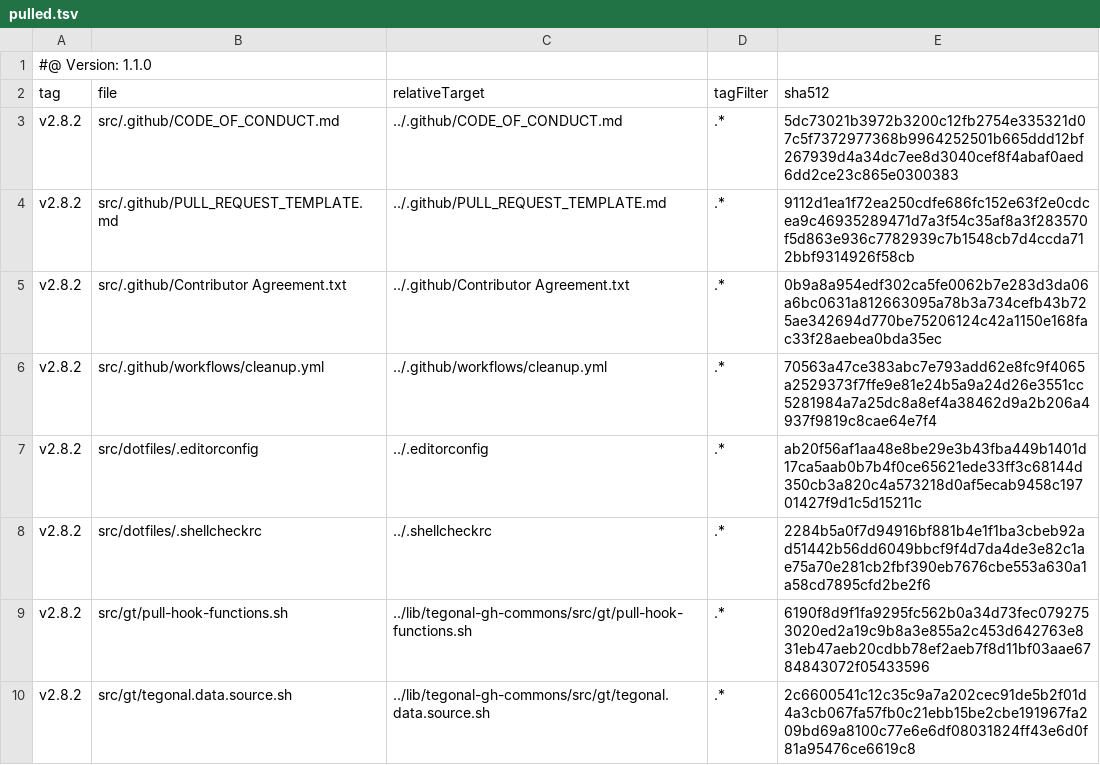
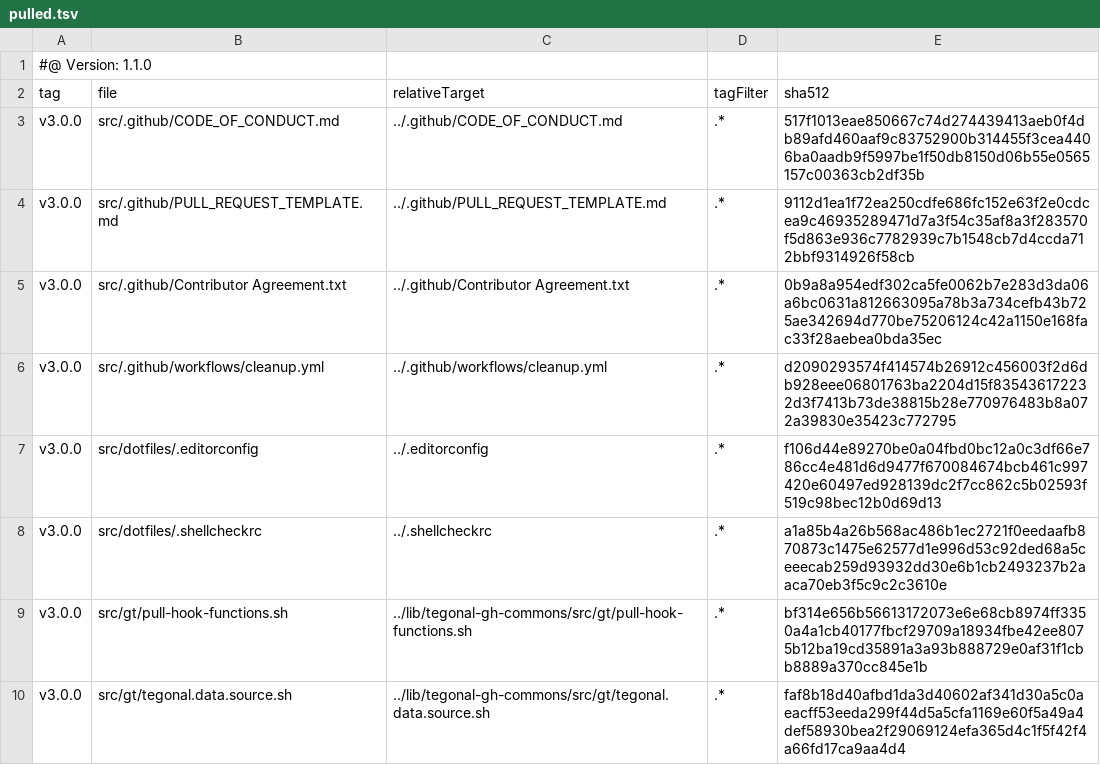
Before and after one commit to tegonal/oss-template, a TSV file: .gt/remotes/tegonal-gh-commons/pulled.tsv, drawn as a sheet.

Commit message:
update files of remote tegonal-gh-commons to version v3.0.0 via gt

```diff
--- a/.gt/remotes/tegonal-gh-commons/pulled.tsv
+++ b/.gt/remotes/tegonal-gh-commons/pulled.tsv
@@ -2,9 +2,9 @@
 tag	file	relativeTarget	tagFilter	sha512
-v2.8.2	src/.github/CODE_OF_CONDUCT.md	../.github/CODE_OF_CONDUCT.md	.*	5dc73021b3972b3200c12fb2754e335321d07c5f7372977368b9964252501b665ddd12bf267939d4a34dc7ee8d3040cef8f4abaf0aed6dd2ce23c865e0300383
-v2.8.2	src/.github/PULL_REQUEST_TEMPLATE.md	../.github/PULL_REQUEST_TEMPLATE.md	.*	9112d1ea1f72ea250cdfe686fc152e63f2e0cdcea9c46935289471d7a3f54c35af8a3f283570f5d863e936c7782939c7b1548cb7d4ccda712bbf9314926f58cb
-v2.8.2	src/.github/Contributor Agreement.txt	../.github/Contributor Agreement.txt	.*	0b9a8a954edf302ca5fe0062b7e283d3da06a6bc0631a812663095a78b3a734cefb43b725ae342694d770be75206124c42a1150e168fac33f28aebea0bda35ec
-v2.8.2	src/.github/workflows/cleanup.yml	../.github/workflows/cleanup.yml	.*	70563a47ce383abc7e793add62e8fc9f4065a2529373f7ffe9e81e24b5a9a24d26e3551cc5281984a7a25dc8a8ef4a38462d9a2b206a4937f9819c8cae64e7f4
-v2.8.2	src/dotfiles/.editorconfig	../.editorconfig	.*	ab20f56af1aa48e8be29e3b43fba449b1401d17ca5aab0b7b4f0ce65621ede33ff3c68144d350cb3a820c4a573218d0af5ecab9458c19701427f9d1c5d15211c
-v2.8.2	src/dotfiles/.shellcheckrc	../.shellcheckrc	.*	2284b5a0f7d94916bf881b4e1f1ba3cbeb92ad51442b56dd6049bbcf9f4d7da4de3e82c1ae75a70e281cb2fbf390eb7676cbe553a630a1a58cd7895cfd2be2f6
-v2.8.2	src/gt/pull-hook-functions.sh	../lib/tegonal-gh-commons/src/gt/pull-hook-functions.sh	.*	6190f8d9f1fa9295fc562b0a34d73fec0792753020ed2a19c9b8a3e855a2c453d642763e831eb47aeb20cdbb78ef2aeb7f8d11bf03aae6784843072f05433596
-v2.8.2	src/gt/tegonal.data.source.sh	../lib/tegonal-gh-commons/src/gt/tegonal.data.source.sh	.*	2c6600541c12c35c9a7a202cec91de5b2f01d4a3cb067fa57fb0c21ebb15be2cbe191967fa209bd69a8100c77e6e6df08031824ff43e6d0f81a95476ce6619c8
+v3.0.0	src/.github/CODE_OF_CONDUCT.md	../.github/CODE_OF_CONDUCT.md	.*	517f1013eae850667c74d274439413aeb0f4db89afd460aaf9c83752900b314455f3cea4406ba0aadb9f5997be1f50db8150d06b55e0565157c00363cb2df35b
+v3.0.0	src/.github/PULL_REQUEST_TEMPLATE.md	../.github/PULL_REQUEST_TEMPLATE.md	.*	9112d1ea1f72ea250cdfe686fc152e63f2e0cdcea9c46935289471d7a3f54c35af8a3f283570f5d863e936c7782939c7b1548cb7d4ccda712bbf9314926f58cb
+v3.0.0	src/.github/Contributor Agreement.txt	../.github/Contributor Agreement.txt	.*	0b9a8a954edf302ca5fe0062b7e283d3da06a6bc0631a812663095a78b3a734cefb43b725ae342694d770be75206124c42a1150e168fac33f28aebea0bda35ec
+v3.0.0	src/.github/workflows/cleanup.yml	../.github/workflows/cleanup.yml	.*	d2090293574f414574b26912c456003f2d6db928eee06801763ba2204d15f835436172232d3f7413b73de38815b28e770976483b8a072a39830e35423c772795
+v3.0.0	src/dotfiles/.editorconfig	../.editorconfig	.*	f106d44e89270be0a04fbd0bc12a0c3df66e786cc4e481d6d9477f670084674bcb461c997420e60497ed928139dc2f7cc862c5b02593f519c98bec12b0d69d13
+v3.0.0	src/dotfiles/.shellcheckrc	../.shellcheckrc	.*	a1a85b4a26b568ac486b1ec2721f0eedaafb870873c1475e62577d1e996d53c92ded68a5ceeecab259d93932dd30e6b1cb2493237b2aaca70eb3f5c9c2c3610e
+v3.0.0	src/gt/pull-hook-functions.sh	../lib/tegonal-gh-commons/src/gt/pull-hook-functions.sh	.*	bf314e656b56613172073e6e68cb8974ff3350a4a1cb40177fbcf29709a18934fbe42ee8075b12ba19cd35891a3a93b888729e0af31f1cbb8889a370cc845e1b
+v3.0.0	src/gt/tegonal.data.source.sh	../lib/tegonal-gh-commons/src/gt/tegonal.data.source.sh	.*	faf8b18d40afbd1da3d40602af341d30a5c0aeacff53eeda299f44d5a5cfa1169e60f5a49a4def58930bea2f29069124efa365d4c1f5f42f4a66fd17ca9aa4d4
```
Also changed, not shown: 6 other files.
